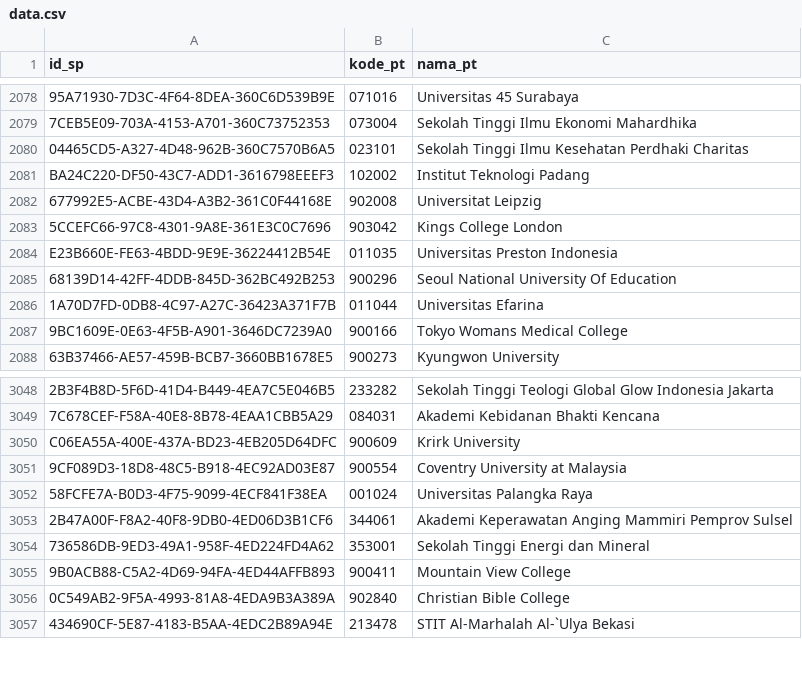
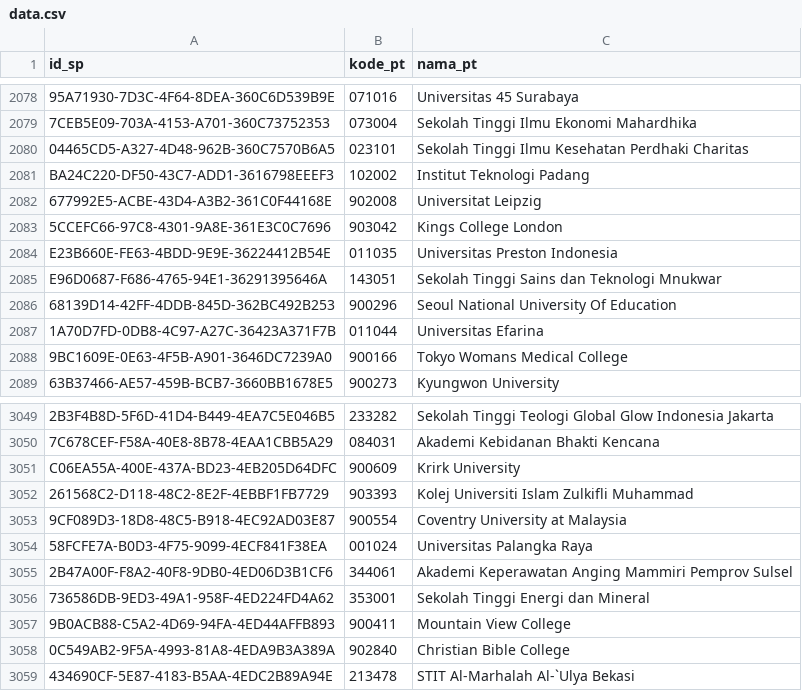
Before and after one commit to mzakiyuddin/daftar-perguruan-tinggi-indonesia, a CSV file: data/data.csv, drawn as a sheet; only a part is shown, gaps mark what is left out; the diff names each change by its address in the sheet, - before the commit and + after, or states it on an @@ line.

```diff
--- a/data/data.csv
+++ b/data/data.csv
+row 2085: E96D0687-F686-4765-94E1-36291395646A | 143051 | Sekolah Tinggi Sains dan Teknologi Mnukwar
+row 3052: 261568C2-D118-48C2-8E2F-4EBBF1FB7729 | 903393 | Kolej Universiti Islam Zulkifli Muhammad
```
Also changed, not shown: 1 other file.
